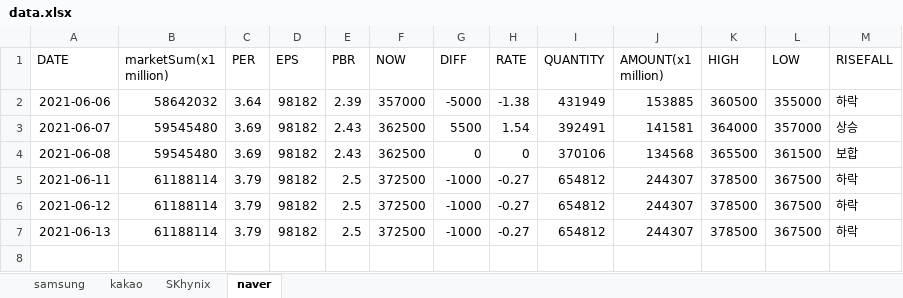
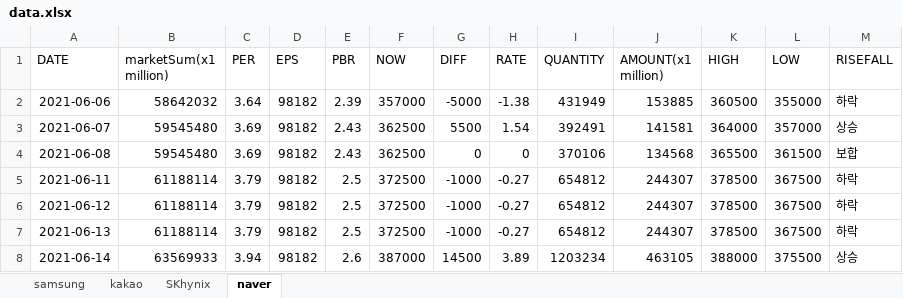
Before and after one commit to kmkim036/Stock-Alarm, an Excel workbook: data/data.xlsx, sheet naver, drawn as a sheet; values as stored, in another font and other column widths than the file's, no borders; the diff names each change by its address in the sheet, - before the commit and + after, or states it on an @@ line.

```diff
--- a/data/data.xlsx (sheet naver)
+++ b/data/data.xlsx (sheet naver)
+row 8: 2021-06-14 | 63569933 | 3.94 | 98182 | 2.6 | 387000 | 14500 | 3.89 | 1203234 | 463105 | 388000 | 375500 | 상승
```
Also changed, not shown: sheet SKhynix, sheet kakao, sheet samsung, 1 other file.
